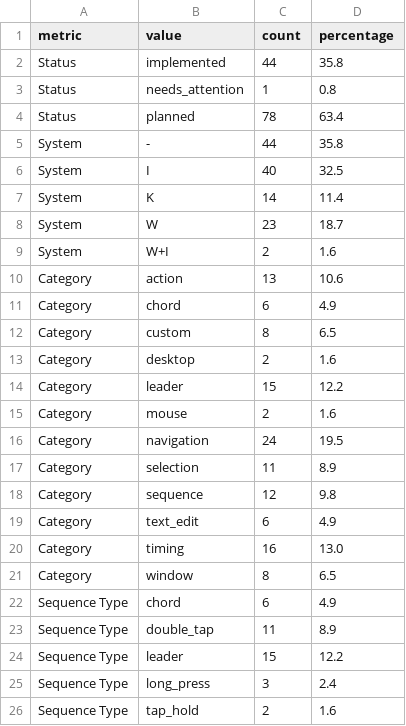
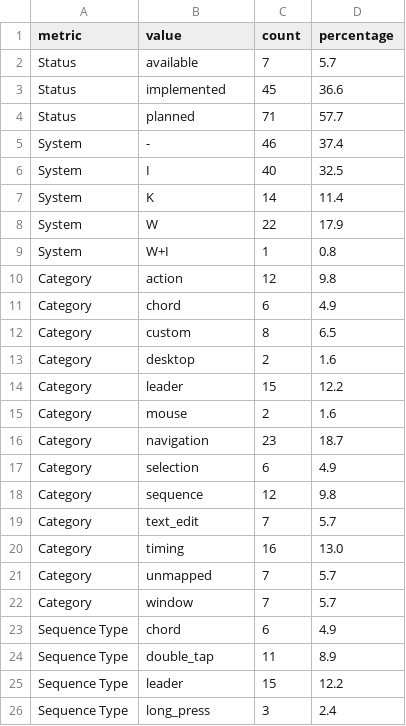
Before and after one commit to caelum29/hot-keys-tuning, a CSV file: keyboard-config/generated/bindings-summary.csv, drawn as a sheet; only a part is shown; the shorter side is filled out with more unchanged rows.

```diff
--- a/keyboard-config/generated/bindings-summary.csv
+++ b/keyboard-config/generated/bindings-summary.csv
@@ -1,11 +1,11 @@
 metric,value,count,percentage
-Status,implemented,44,35.8
-Status,needs_attention,1,0.8
-Status,planned,78,63.4
-System,-,44,35.8
+Status,available,7,5.7
+Status,implemented,45,36.6
+Status,planned,71,57.7
+System,-,46,37.4
 System,I,40,32.5
 System,K,14,11.4
-System,W,23,18.7
-System,W+I,2,1.6
-Category,action,13,10.6
+System,W,22,17.9
+System,W+I,1,0.8
+Category,action,12,9.8
 Category,chord,6,4.9
@@ -15,8 +15,9 @@ Category,leader,15,12.2
 Category,mouse,2,1.6
-Category,navigation,24,19.5
-Category,selection,11,8.9
+Category,navigation,23,18.7
+Category,selection,6,4.9
 Category,sequence,12,9.8
-Category,text_edit,6,4.9
+Category,text_edit,7,5.7
 Category,timing,16,13.0
-Category,window,8,6.5
+Category,unmapped,7,5.7
+Category,window,7,5.7
 Sequence Type,chord,6,4.9
```
Also changed, not shown: keyboard-config/generated/bindings-pivot.csv, keyboard-config/generated/bindings.csv, 1 other file.
